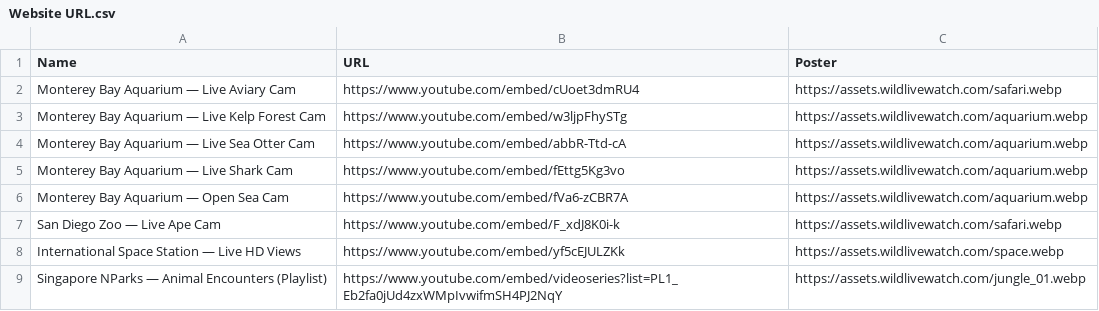
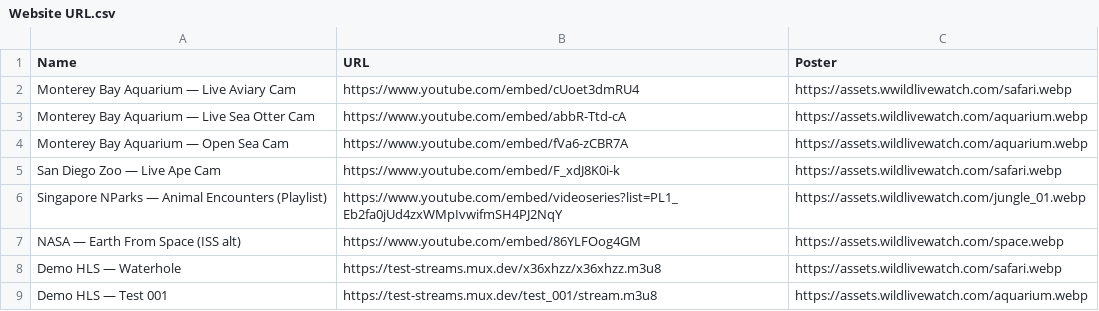
Before and after one commit to ZeriahStudios/wildlivewatch, a CSV file: Website URL.csv, drawn as a sheet.

Commit message:
Update Website URL.csv

```diff
--- a/Website URL.csv
+++ b/Website URL.csv
@@ -1,9 +1,9 @@
 Name,URL,Poster
-Monterey Bay Aquarium — Live Aviary Cam,https://www.youtube.com/embed/cUoet3dmRU4,https://assets.wildlivewatch.com/safari.webp
-Monterey Bay Aquarium — Live Kelp Forest Cam,https://www.youtube.com/embed/w3ljpFhySTg,https://assets.wildlivewatch.com/aquarium.webp
+Monterey Bay Aquarium — Live Aviary Cam,https://www.youtube.com/embed/cUoet3dmRU4,https://assets.wwildlivewatch.com/safari.webp
 Monterey Bay Aquarium — Live Sea Otter Cam,https://www.youtube.com/embed/abbR-Ttd-cA,https://assets.wildlivewatch.com/aquarium.webp
-Monterey Bay Aquarium — Live Shark Cam,https://www.youtube.com/embed/fEttg5Kg3vo,https://assets.wildlivewatch.com/aquarium.webp
 Monterey Bay Aquarium — Open Sea Cam,https://www.youtube.com/embed/fVa6-zCBR7A,https://assets.wildlivewatch.com/aquarium.webp
 San Diego Zoo — Live Ape Cam,https://www.youtube.com/embed/F_xdJ8K0i-k,https://assets.wildlivewatch.com/safari.webp
-International Space Station — Live HD Views,https://www.youtube.com/embed/yf5cEJULZKk,https://assets.wildlivewatch.com/space.webp
 Singapore NParks — Animal Encounters (Playlist),https://www.youtube.com/embed/videoseries?list=PL1_Eb2fa0jUd4zxWMpIvwifmSH4PJ2NqY,https://assets.wildlivewatch.com/jungle_01.webp
+NASA — Earth From Space (ISS alt),https://www.youtube.com/embed/86YLFOog4GM,https://assets.wildlivewatch.com/space.webp
+Demo HLS — Waterhole,https://test-streams.mux.dev/x36xhzz/x36xhzz.m3u8,https://assets.wildlivewatch.com/safari.webp
+Demo HLS — Test 001,https://test-streams.mux.dev/test_001/stream.m3u8,https://assets.wildlivewatch.com/aquarium.webp
```
